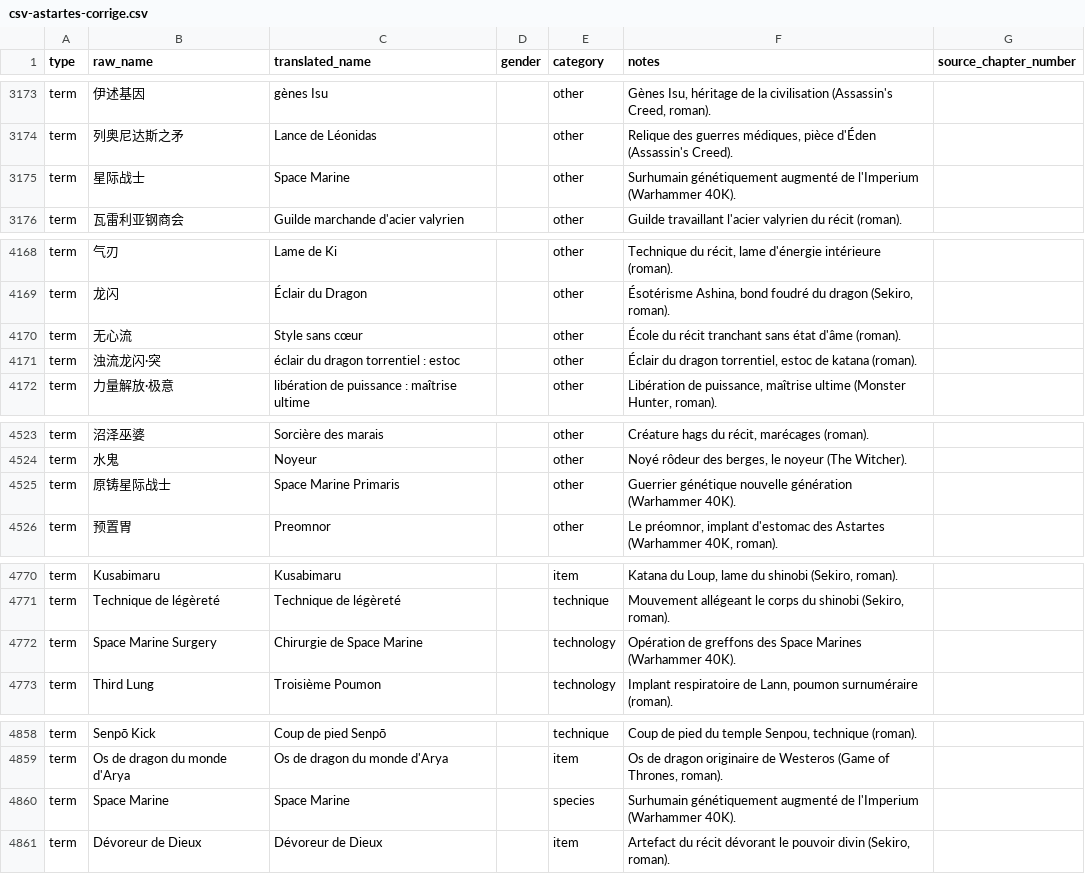
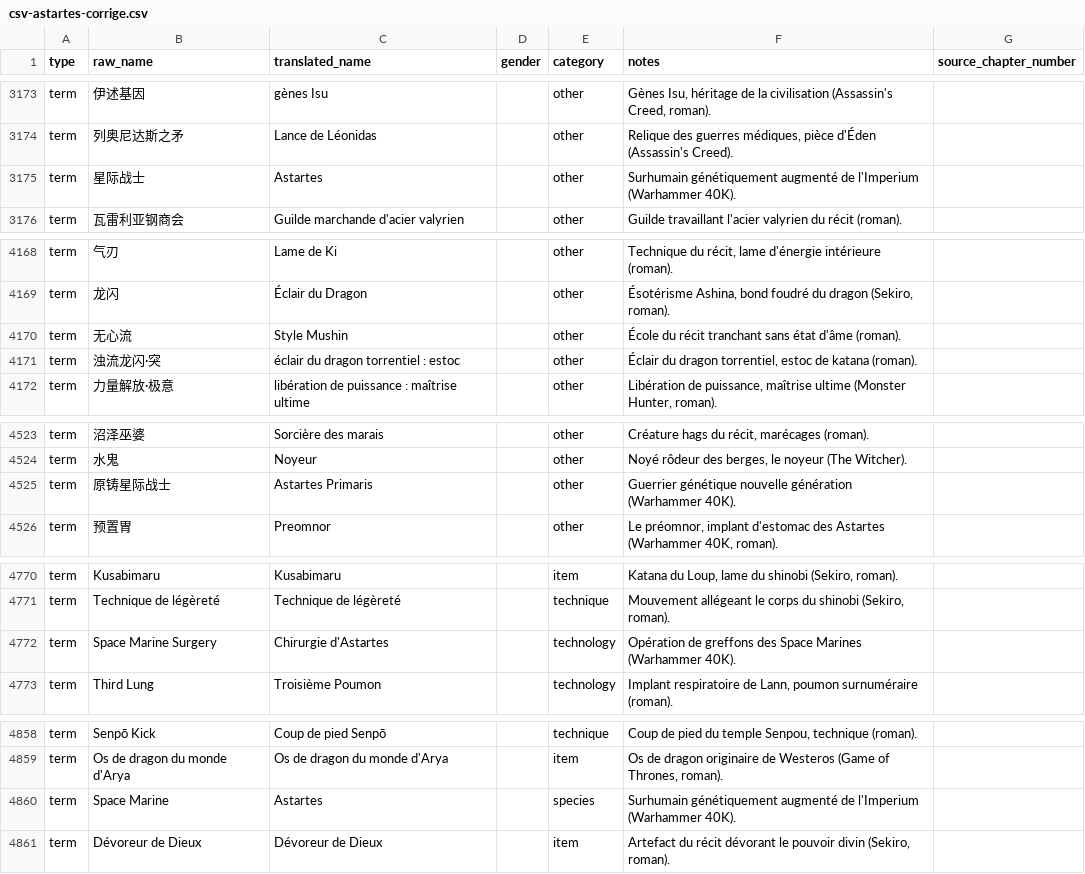
Before and after one commit to julien973/glossaires, a CSV file: csv-astartes-corrige.csv, drawn as a sheet; only a part is shown, gaps mark what is left out; the diff covers the shown part only.

Commit message:
CSV glossaire Astartes v1.15 : alignement canon relecture finale S3, 18 fiches realignees (Space Marine -> Astartes x12, Style sans coeur -> Style Mushin, Apothicaire, Chapitre, Art Secret - Eclair du Dragon, annee de Terra), 740059 o, md5 5f70fdf9

```diff
--- a/csv-astartes-corrige.csv
+++ b/csv-astartes-corrige.csv
@@ -3174,3 +3174,3 @@ term,伊述基因,gènes Isu,,other,"Gènes Isu, héritage de la civilisation (A
 term,列奥尼达斯之矛,Lance de Léonidas,,other,"Relique des guerres médiques, pièce d'Éden (Assassin's Creed).",
-term,星际战士,Space Marine,,other,Surhumain génétiquement augmenté de l'Imperium (Warhammer 40K).,
+term,星际战士,Astartes,,other,Surhumain génétiquement augmenté de l'Imperium (Warhammer 40K).,
 term,瓦雷利亚钢商会,Guilde marchande d'acier valyrien,,other,Guilde travaillant l'acier valyrien du récit (roman).,
@@ -4169,3 +4169,3 @@ term,气刃,Lame de Ki,,other,"Technique du récit, lame d'énergie intérieure
 term,龙闪,Éclair du Dragon,,other,"Ésotérisme Ashina, bond foudré du dragon (Sekiro, roman).",
-term,无心流,Style sans cœur,,other,École du récit tranchant sans état d'âme (roman).,
+term,无心流,Style Mushin,,other,École du récit tranchant sans état d'âme (roman).,
 term,浊流龙闪·突,éclair du dragon torrentiel : estoc,,other,"Éclair du dragon torrentiel, estoc de katana (roman).",
@@ -4524,3 +4524,3 @@ term,沼泽巫婆,Sorcière des marais,,other,"Créature hags du récit, maréca
 term,水鬼,Noyeur,,other,"Noyé rôdeur des berges, le noyeur (The Witcher).",
-term,原铸星际战士,Space Marine Primaris,,other,Guerrier génétique nouvelle génération (Warhammer 40K).,
+term,原铸星际战士,Astartes Primaris,,other,Guerrier génétique nouvelle génération (Warhammer 40K).,
 term,预置胃,Preomnor,,other,"Le préomnor, implant d'estomac des Astartes (Warhammer 40K, roman).",
@@ -4771,3 +4771,3 @@ term,Kusabimaru,Kusabimaru,,item,"Katana du Loup, lame du shinobi (Sekiro, roman
 term,Technique de légèreté,Technique de légèreté,,technique,"Mouvement allégeant le corps du shinobi (Sekiro, roman).",
-term,Space Marine Surgery,Chirurgie de Space Marine,,technology,Opération de greffons des Space Marines (Warhammer 40K).,
+term,Space Marine Surgery,Chirurgie d'Astartes,,technology,Opération de greffons des Space Marines (Warhammer 40K).,
 term,Third Lung,Troisième Poumon,,technology,"Implant respiratoire de Lann, poumon surnuméraire (roman).",
@@ -4859,3 +4859,3 @@ term,Senpō Kick,Coup de pied Senpō,,technique,"Coup de pied du temple Senpou,
 term,Os de dragon du monde d'Arya,Os de dragon du monde d'Arya,,item,"Os de dragon originaire de Westeros (Game of Thrones, roman).",
-term,Space Marine,Space Marine,,species,Surhumain génétiquement augmenté de l'Imperium (Warhammer 40K).,
+term,Space Marine,Astartes,,species,Surhumain génétiquement augmenté de l'Imperium (Warhammer 40K).,
 term,Dévoreur de Dieux,Dévoreur de Dieux,,item,"Artefact du récit dévorant le pouvoir divin (Sekiro, roman).",
```
Also changed, not shown: 13 edited cells elsewhere in this file.
